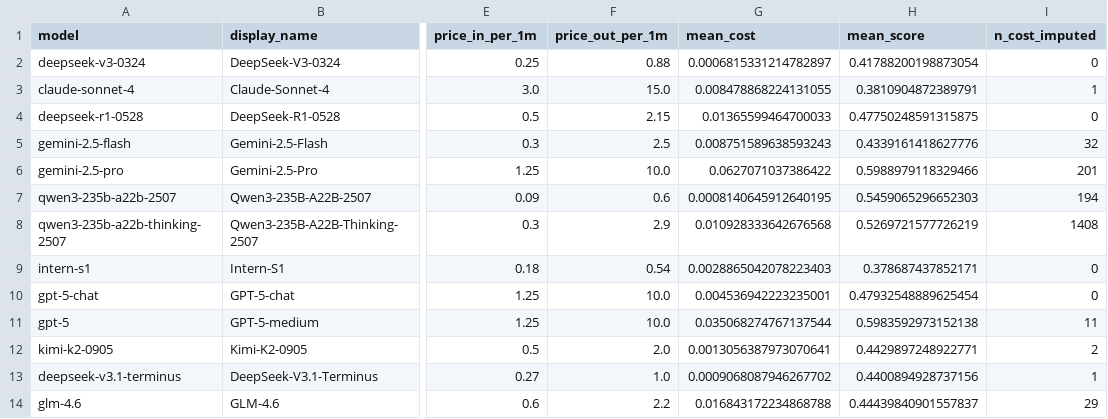
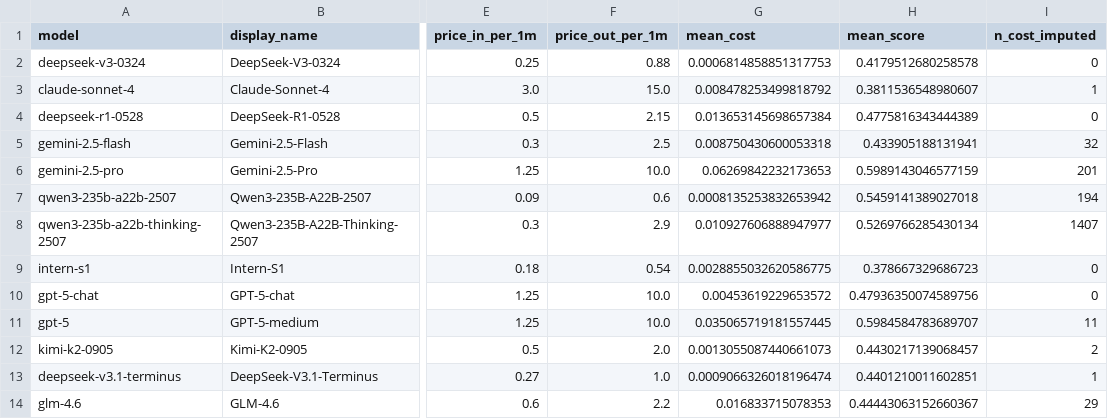
Before and after one commit to mpodolinsky/query-representation-learning, a CSV file: preproc/data/llmrouterbench/models.csv, drawn as a sheet; only a part is shown, gaps mark what is left out; the diff names each change by its address in the sheet, - before the commit and + after, or states it on an @@ line.

```diff
--- a/preproc/data/llmrouterbench/models.csv
+++ b/preproc/data/llmrouterbench/models.csv
-G2 (mean_cost): 0.0006815331214782897
+G2 (mean_cost): 0.0006814858851317753
-H2 (mean_score): 0.41788200198873054
+H2 (mean_score): 0.4179512680258578
-G3 (mean_cost): 0.008478868224131055
+G3 (mean_cost): 0.008478253499818792
-H3 (mean_score): 0.3810904872389791
+H3 (mean_score): 0.3811536548980607
-G4 (mean_cost): 0.01365599464700033
+G4 (mean_cost): 0.013653145698657384
-H4 (mean_score): 0.47750248591315875
+H4 (mean_score): 0.4775816343444389
-G5 (mean_cost): 0.008751589638593243
+G5 (mean_cost): 0.008750430600053318
-H5 (mean_score): 0.4339161418627776
+H5 (mean_score): 0.433905188131941
-G6 (mean_cost): 0.0627071037386422
+G6 (mean_cost): 0.06269842232173653
-H6 (mean_score): 0.5988979118329466
+H6 (mean_score): 0.5989143046577159
-G7 (mean_cost): 0.0008140645912640195
+G7 (mean_cost): 0.0008135253832653942
-H7 (mean_score): 0.5459065296652303
+H7 (mean_score): 0.5459141389027018
-G8 (mean_cost): 0.010928333642676568
+G8 (mean_cost): 0.010927606888947977
-H8 (mean_score): 0.5269721577726219
+H8 (mean_score): 0.5269766285430134
-I8 (n_cost_imputed): 1408
+I8 (n_cost_imputed): 1407
-G9 (mean_cost): 0.0028865042078223403
+G9 (mean_cost): 0.0028855032620586775
-H9 (mean_score): 0.378687437852171
+H9 (mean_score): 0.378667329686723
-G10 (mean_cost): 0.004536942223235001
+G10 (mean_cost): 0.00453619229653572
-H10 (mean_score): 0.47932548889625454
+H10 (mean_score): 0.47936350074589756
-G11 (mean_cost): 0.035068274767137544
+G11 (mean_cost): 0.035065719181557445
-H11 (mean_score): 0.5983592973152138
+H11 (mean_score): 0.5984584783689707
-G12 (mean_cost): 0.0013056387973070641
+G12 (mean_cost): 0.0013055087440661073
-H12 (mean_score): 0.4429897248922771
+H12 (mean_score): 0.4430217139068457
-G13 (mean_cost): 0.0009068087946267702
+G13 (mean_cost): 0.0009066326018196474
-H13 (mean_score): 0.4400894928737156
+H13 (mean_score): 0.4401210011602851
-G14 (mean_cost): 0.016843172234868788
+G14 (mean_cost): 0.016833715078353
-H14 (mean_score): 0.44439840901557837
+H14 (mean_score): 0.44443063152660367
```
Also changed, not shown: preproc/data/llmrouterbench/epoch_costs.csv, 9 other files.
